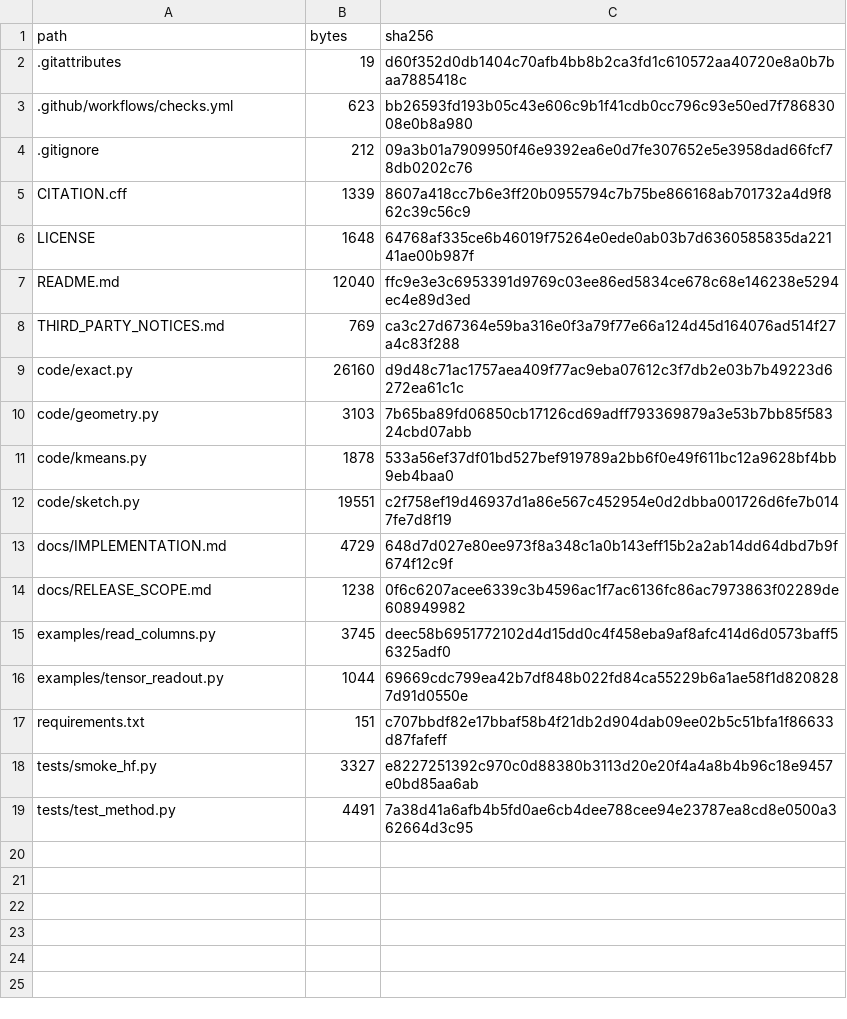
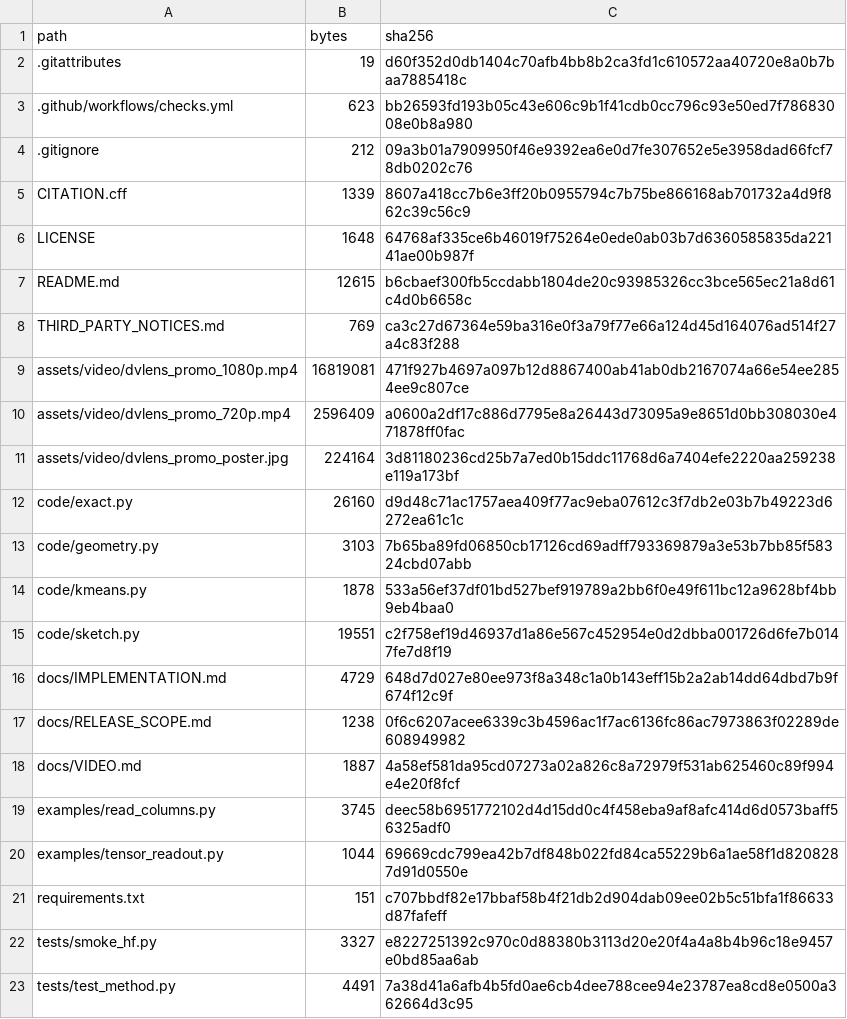
Before and after one commit to chenhangcuisg-code/DV-Lens, a TSV file: RELEASE_MANIFEST.tsv, drawn as a sheet.

Commit message:
Add original DV-Lens introduction video and viewing guide

```diff
--- a/RELEASE_MANIFEST.tsv
+++ b/RELEASE_MANIFEST.tsv
@@ -6,4 +6,7 @@ CITATION.cff	1339	8607a418cc7b6e3ff20b0955794c7b75be866168ab701732a4d9f862c39c56
 LICENSE	1648	64768af335ce6b46019f75264e0ede0ab03b7d6360585835da22141ae00b987f
-README.md	12040	ffc9e3e3c6953391d9769c03ee86ed5834ce678c68e146238e5294ec4e89d3ed
+README.md	12615	b6cbaef300fb5ccdabb1804de20c93985326cc3bce565ec21a8d61c4d0b6658c
 THIRD_PARTY_NOTICES.md	769	ca3c27d67364e59ba316e0f3a79f77e66a124d45d164076ad514f27a4c83f288
+assets/video/dvlens_promo_1080p.mp4	16819081	471f927b4697a097b12d8867400ab41ab0db2167074a66e54ee2854ee9c807ce
+assets/video/dvlens_promo_720p.mp4	2596409	a0600a2df17c886d7795e8a26443d73095a9e8651d0bb308030e471878ff0fac
+assets/video/dvlens_promo_poster.jpg	224164	3d81180236cd25b7a7ed0b15ddc11768d6a7404efe2220aa259238e119a173bf
 code/exact.py	26160	d9d48c71ac1757aea409f77ac9eba07612c3f7db2e03b7b49223d6272ea61c1c
@@ -14,2 +17,3 @@ docs/IMPLEMENTATION.md	4729	648d7d027e80ee973f8a348c1a0b143eff15b2a2ab14dd64dbd7
 docs/RELEASE_SCOPE.md	1238	0f6c6207acee6339c3b4596ac1f7ac6136fc86ac7973863f02289de608949982
+docs/VIDEO.md	1887	4a58ef581da95cd07273a02a826c8a72979f531ab625460c89f994e4e20f8fcf
 examples/read_columns.py	3745	deec58b6951772102d4d15dd0c4f458eba9af8afc414d6d0573baff56325adf0
```
Also changed, not shown: 5 other files.
